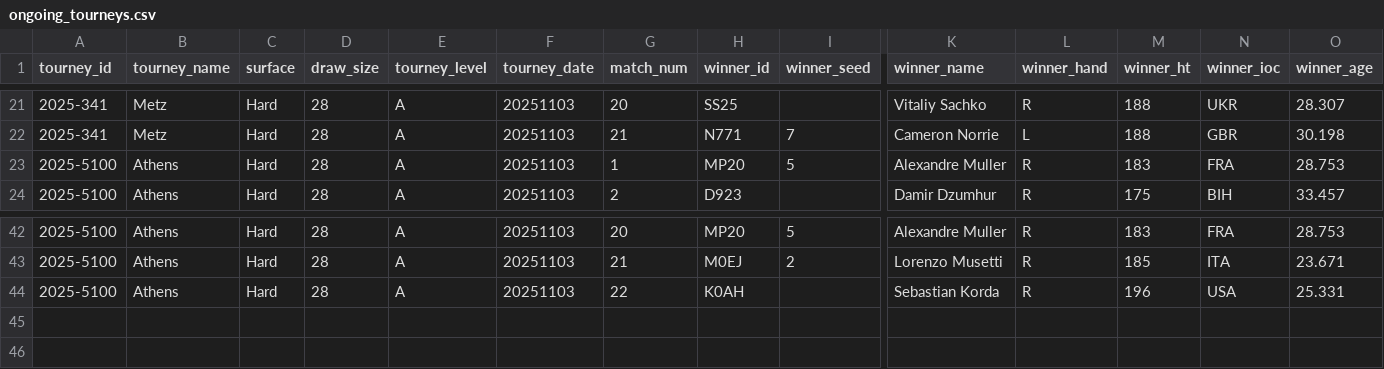
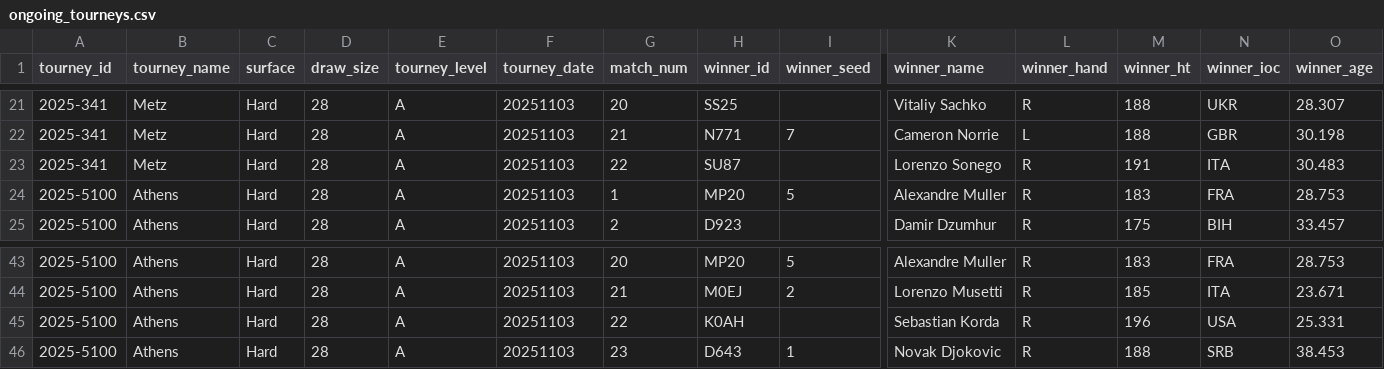
Before and after one commit to Tennismylife/TML-Database, a CSV file: ongoing_tourneys.csv, drawn as a sheet; only a part is shown, gaps mark what is left out; rows hold the shown columns only; the diff names each change by its address in the sheet, - before the commit and + after, or states it on an @@ line.

Commit message:
Update ongoing_tourneys.csv

```diff
--- a/ongoing_tourneys.csv
+++ b/ongoing_tourneys.csv
+row 23: 2025-341 | Metz | Hard | 28 | A | 20251103 | 22 | SU87 |  | Lorenzo Sonego | R | 191 | ITA | 30.483
+row 46: 2025-5100 | Athens | Hard | 28 | A | 20251103 | 23 | D643 | 1 | Novak Djokovic | R | 188 | SRB | 38.453
```
